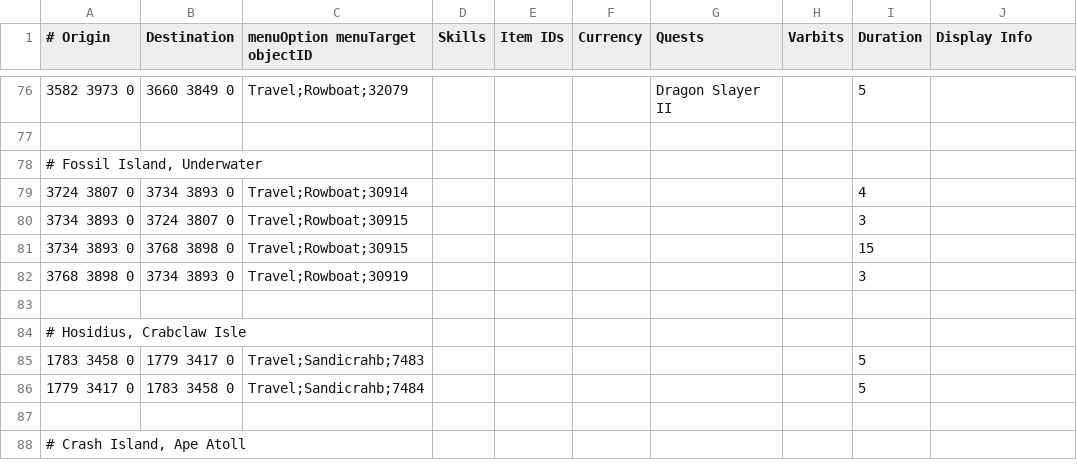
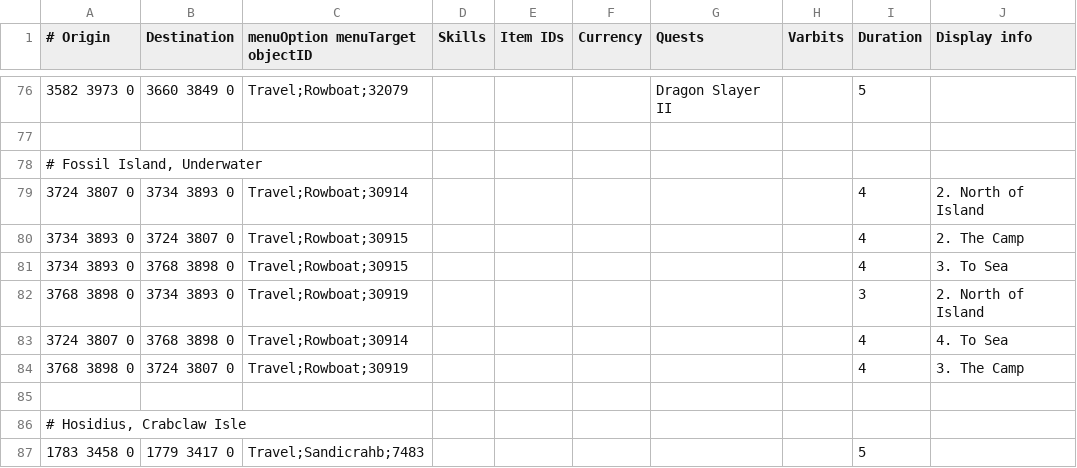
Before and after one commit to NewGenEng/Microbot, a TSV file: runelite-client/src/main/resources/net/runelite/client/plugins/microbot/shortestpath/boats.tsv, drawn as a sheet; only a part is shown, gaps mark what is left out; the shorter side is filled out with more unchanged rows; the diff names each change by its address in the sheet, - before the commit and + after, or states it on an @@ line.

Commit message:
fix (shortest-path): display info formatting issue fix (shortest-path): add display info to handle fossil island rowboats

```diff
--- a/runelite-client/src/main/resources/net/runelite/client/plugins/microbot/shortestpath/boats.tsv
+++ b/runelite-client/src/main/resources/net/runelite/client/plugins/microbot/shortestpath/boats.tsv
-J1: Display Info
+J1: Display info
-J79 (Display info): (empty)
+J79 (Display info): 2. North of Island
-I80 (Duration): 3
+I80 (Duration): 4
-J80 (Display info): (empty)
+J80 (Display info): 2. The Camp
-I81 (Duration): 15
+I81 (Duration): 4
-J81 (Display info): (empty)
+J81 (Display info): 3. To Sea
-J82 (Display info): (empty)
+J82 (Display info): 2. North of Island
+row 83: 3724 3807 0 | 3768 3898 0 | Travel;Rowboat;30914 |  |  |  |  |  | 4 | 4. To Sea
+row 84: 3768 3898 0 | 3724 3807 0 | Travel;Rowboat;30919 |  |  |  |  |  | 4 | 3. The Camp
```
Also changed, not shown: runelite-client/src/main/resources/net/runelite/client/plugins/microbot/shortestpath/transports.tsv.
